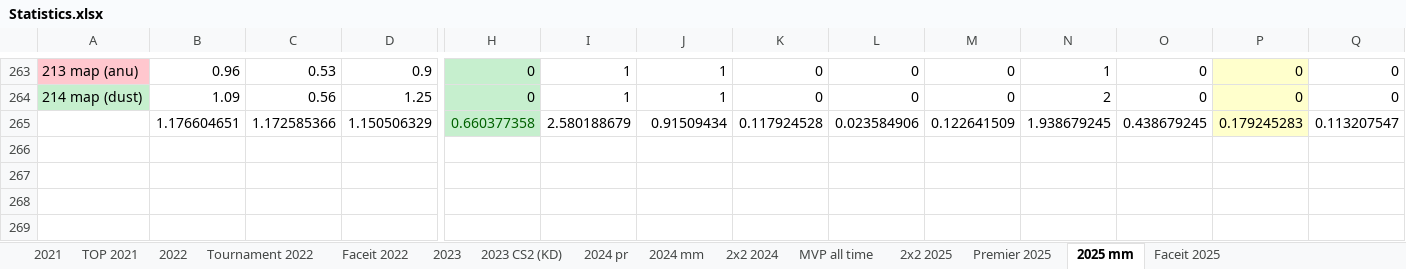
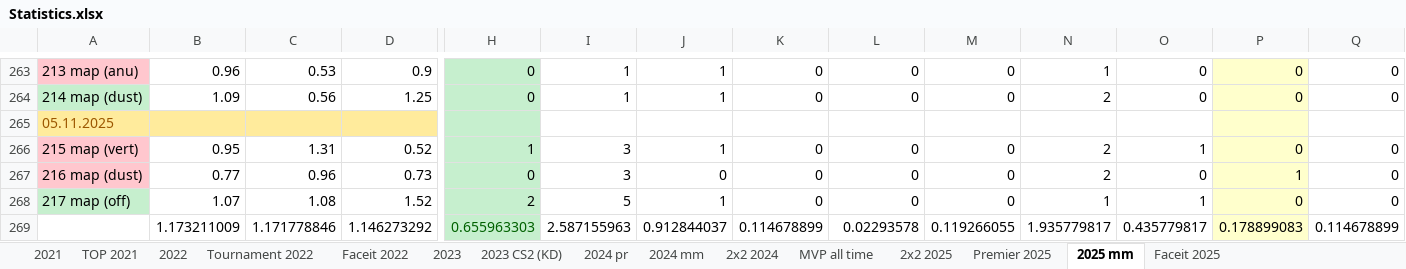
Before and after one commit to Geraque/stats-bot_v2, an Excel workbook: stats-bot_v2-app/src/main/resources/Statistics.xlsx, sheet 2025 mm, drawn as a sheet; only a part is shown, gaps mark what is left out; values as stored, in another font and other column widths than the file's, no borders; addresses are those after the commit; rows hold the shown columns only; the diff covers the shown part only; the diff names each change by its address in the sheet, - before the commit and + after, or states it on an @@ line.

```diff
--- a/stats-bot_v2-app/src/main/resources/Statistics.xlsx (sheet 2025 mm)
+++ b/stats-bot_v2-app/src/main/resources/Statistics.xlsx (sheet 2025 mm)
+row 265: 05.11.2025
+row 266: 215 map (vert) | 0.95 | 1.31 | 0.52 | 1 | 3 | 1 | 0 | 0 | 0 | 2 | 1 | 0 | 0
+row 267: 216 map (dust) | 0.77 | 0.96 | 0.73 | 0 | 3 | 0 | 0 | 0 | 0 | 2 | 0 | 1 | 0
+row 268: 217 map (off) | 1.07 | 1.08 | 1.52 | 2 | 5 | 1 | 0 | 0 | 0 | 1 | 1 | 0 | 0
-B269: 1.176604651
+B269: 1.173211009
-C269: 1.172585366
+C269: 1.171778846
-D269: 1.150506329
+D269: 1.146273292
-H269: 0.660377358
+H269: 0.655963303
-I269: 2.580188679
+I269: 2.587155963
-J269: 0.91509434
+J269: 0.912844037
-K269: 0.117924528
+K269: 0.114678899
-L269: 0.023584906
+L269: 0.02293578
-M269: 0.122641509
+M269: 0.119266055
-N269: 1.938679245
+N269: 1.935779817
-O269: 0.438679245
+O269: 0.435779817
-P269: 0.179245283
+P269: 0.178899083
-Q269: 0.113207547
+Q269: 0.114678899
```
Also changed, not shown: 48 edited cells elsewhere in this sheet, sheet Premier 2025, formulas that keep their value, 1 other file.
